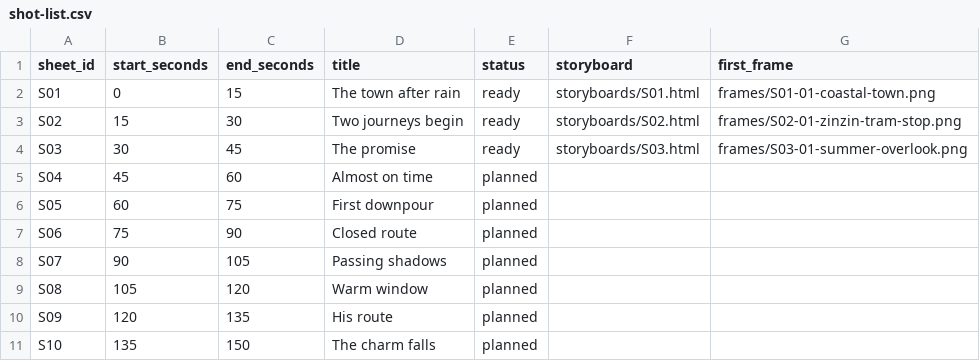
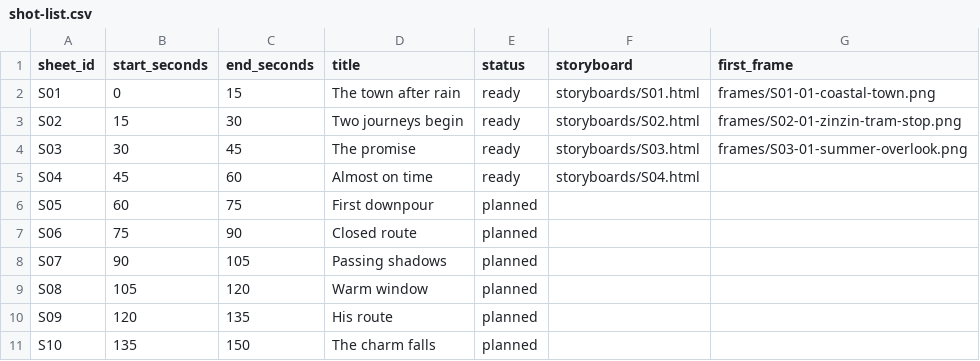
Before and after one commit to PyaeSoneHtun-98/music-video, a CSV file: production/shot-list.csv, drawn as a sheet; only a part is shown.

Commit message:
Approve S04 combined storyboard

```diff
--- a/production/shot-list.csv
+++ b/production/shot-list.csv
@@ -4,3 +4,3 @@ S02,15,30,Two journeys begin,ready,storyboards/S02.html,frames/S02-01-zinzin-tra
 S03,30,45,The promise,ready,storyboards/S03.html,frames/S03-01-summer-overlook.png
-S04,45,60,Almost on time,planned,,
+S04,45,60,Almost on time,ready,storyboards/S04.html,
 S05,60,75,First downpour,planned,,
```
Also changed, not shown: 7 other files.
